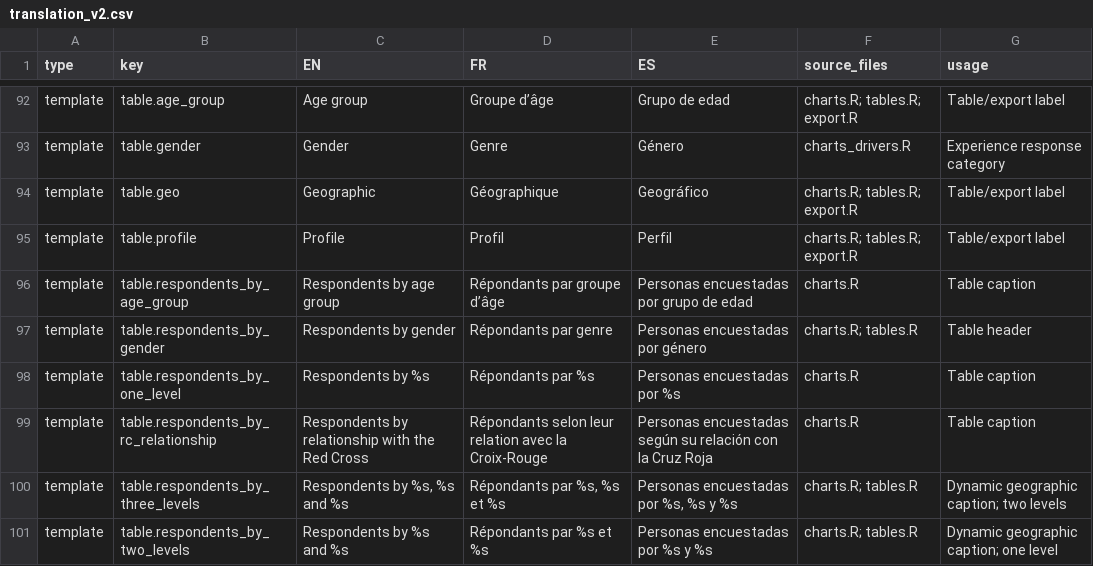
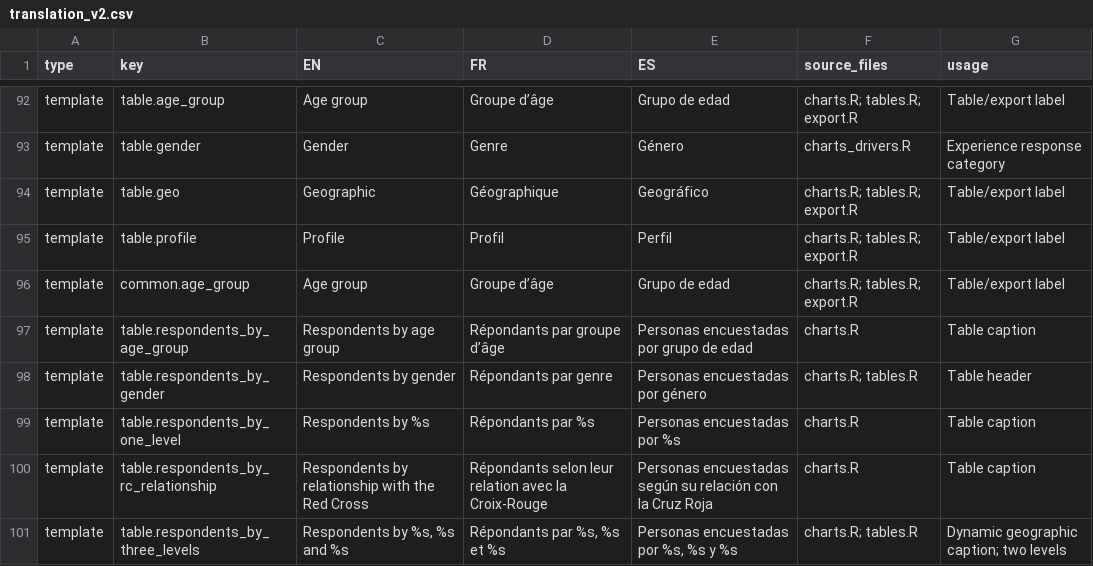
Before and after one commit to CEA-dataportal/trust-index, a CSV file: R/base/translation_v2.csv, drawn as a sheet; only a part is shown, gaps mark what is left out; the shorter side is filled out with more unchanged rows; the diff names each change by its address in the sheet, - before the commit and + after, or states it on an @@ line.

Commit message:
Update translation_v2.csv

```diff
--- a/R/base/translation_v2.csv
+++ b/R/base/translation_v2.csv
+row 96: template | common.age_group | Age group | Groupe d’âge | Grupo de edad | charts.R; tables.R; export.R | Table/export label
```
